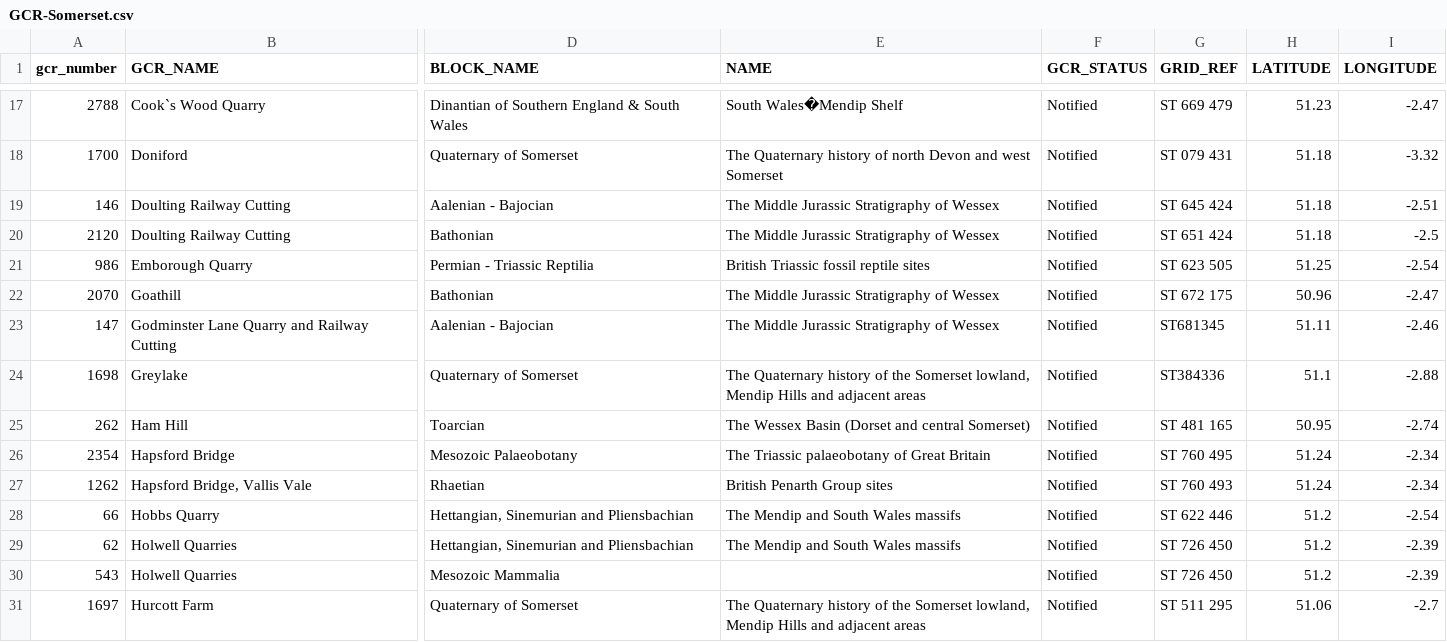
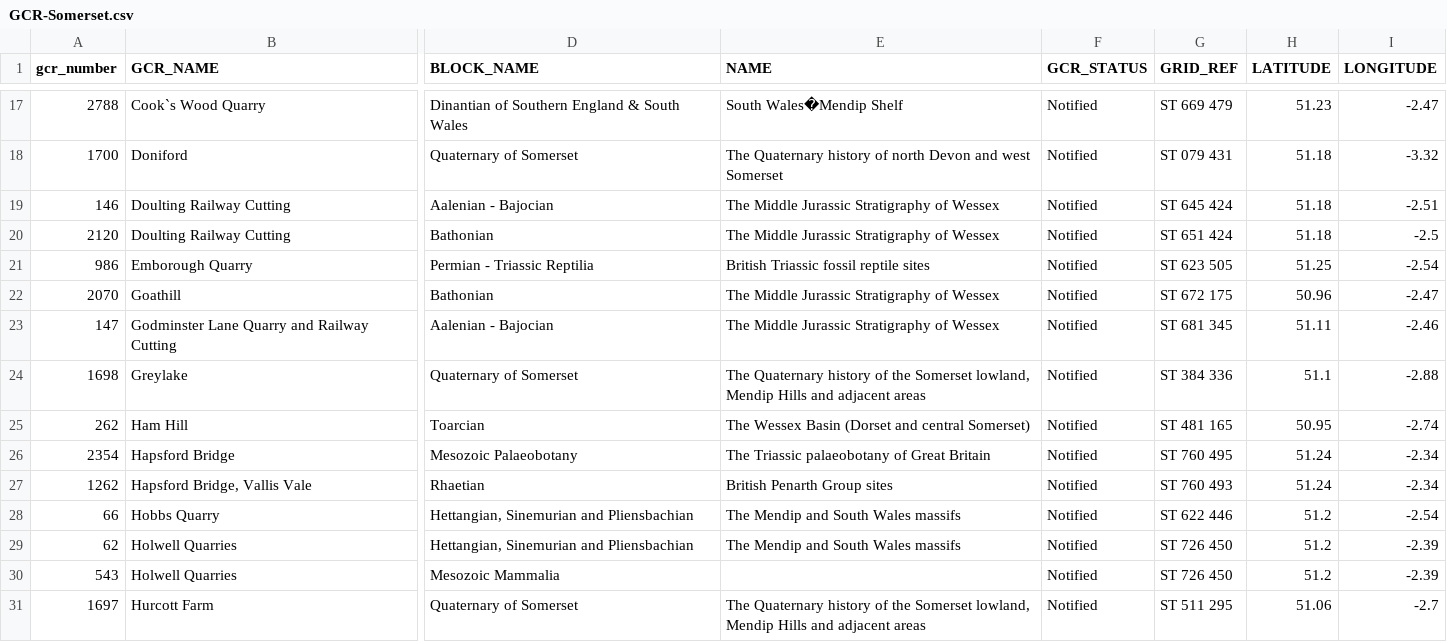
Before and after one commit to somersetgeology/gcr-csv, a CSV file: GCR-Somerset.csv, drawn as a sheet; only a part is shown, gaps mark what is left out; the diff names each change by its address in the sheet, - before the commit and + after, or states it on an @@ line.

Commit message:
Update GCR-Somerset.csv

```diff
--- a/GCR-Somerset.csv
+++ b/GCR-Somerset.csv
-G23 (GRID_REF): ST681345
+G23 (GRID_REF): ST 681 345
-G24 (GRID_REF): ST384336
+G24 (GRID_REF): ST 384 336
```
